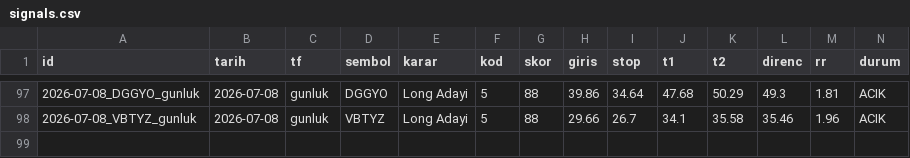
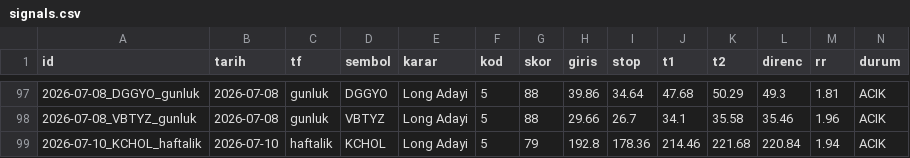
Before and after one commit to ilkukaya/swing, a CSV file: data/signals.csv, drawn as a sheet; only a part is shown, gaps mark what is left out; rows hold the shown columns only; the diff names each change by its address in the sheet, - before the commit and + after, or states it on an @@ line.

```diff
--- a/data/signals.csv
+++ b/data/signals.csv
+row 99: 2026-07-10_KCHOL_haftalik | 2026-07-10 | haftalik | KCHOL | Long Adayi | 5 | 79 | 192.8 | 178.36 | 214.46 | 221.68 | 220.84 | 1.94 | ACIK
```
Also changed, not shown: data/tracking.csv, 5 other files.
